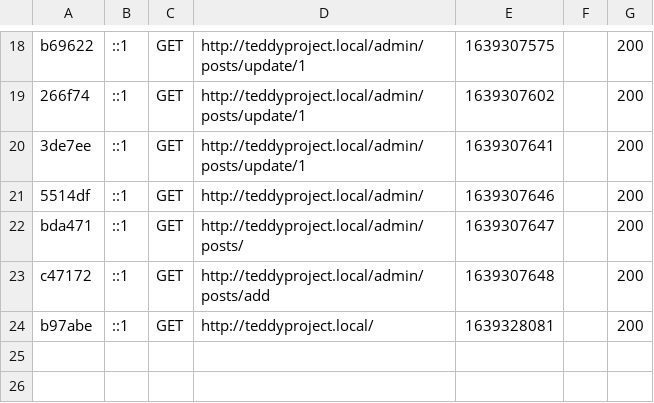
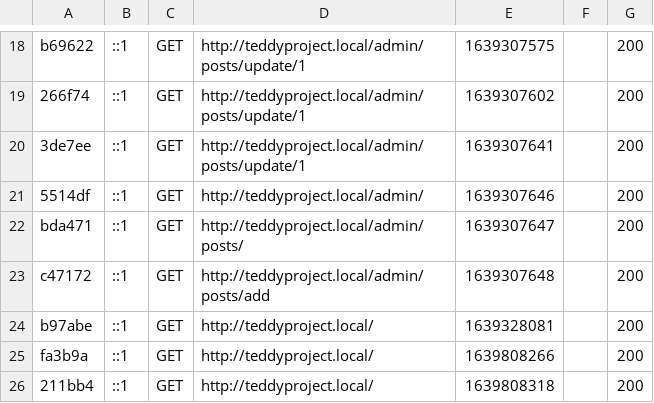
Before and after one commit to TeddyPerissinotto/teddy_project, a CSV file: var/cache/dev/profiler/index.csv, drawn as a sheet; only a part is shown, gaps mark what is left out; the diff names each change by its address in the sheet, - before the commit and + after, or states it on an @@ line.

```diff
--- a/var/cache/dev/profiler/index.csv
+++ b/var/cache/dev/profiler/index.csv
+row 25: fa3b9a | ::1 | GET | http://teddyproject.local/ | 1639808266 |  | 200
+row 26: 211bb4 | ::1 | GET | http://teddyproject.local/ | 1639808318 |  | 200
```
Also changed, not shown: 2 other files.
